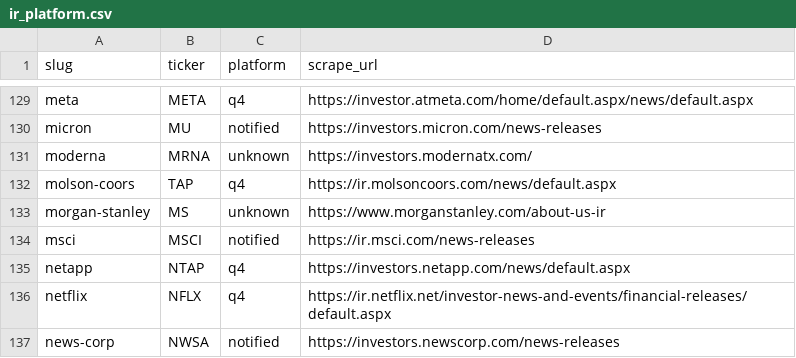
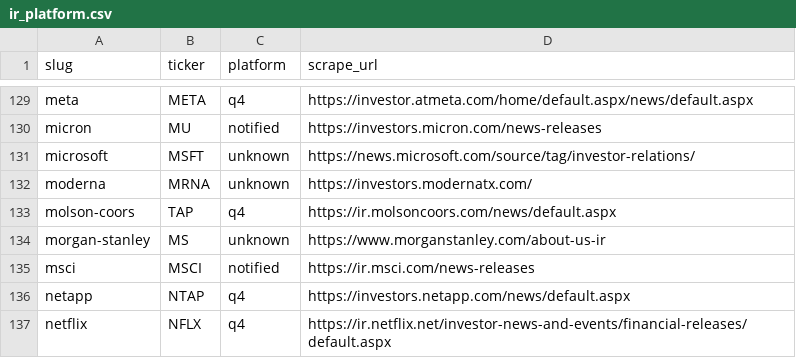
Before and after one commit to KamarajuKusumanchi/primary_wire, a CSV file: reports/latest/ir_platform.csv, drawn as a sheet; only a part is shown, gaps mark what is left out; the shorter side is filled out with more unchanged rows; the diff names each change by its address in the sheet, - before the commit and + after, or states it on an @@ line.

```diff
--- a/reports/latest/ir_platform.csv
+++ b/reports/latest/ir_platform.csv
+row 131: microsoft | MSFT | unknown | https://news.microsoft.com/source/tag/investor-relations/
```
Also changed, not shown: reports/latest/scraper_coverage_missing.csv, 3 other files.
